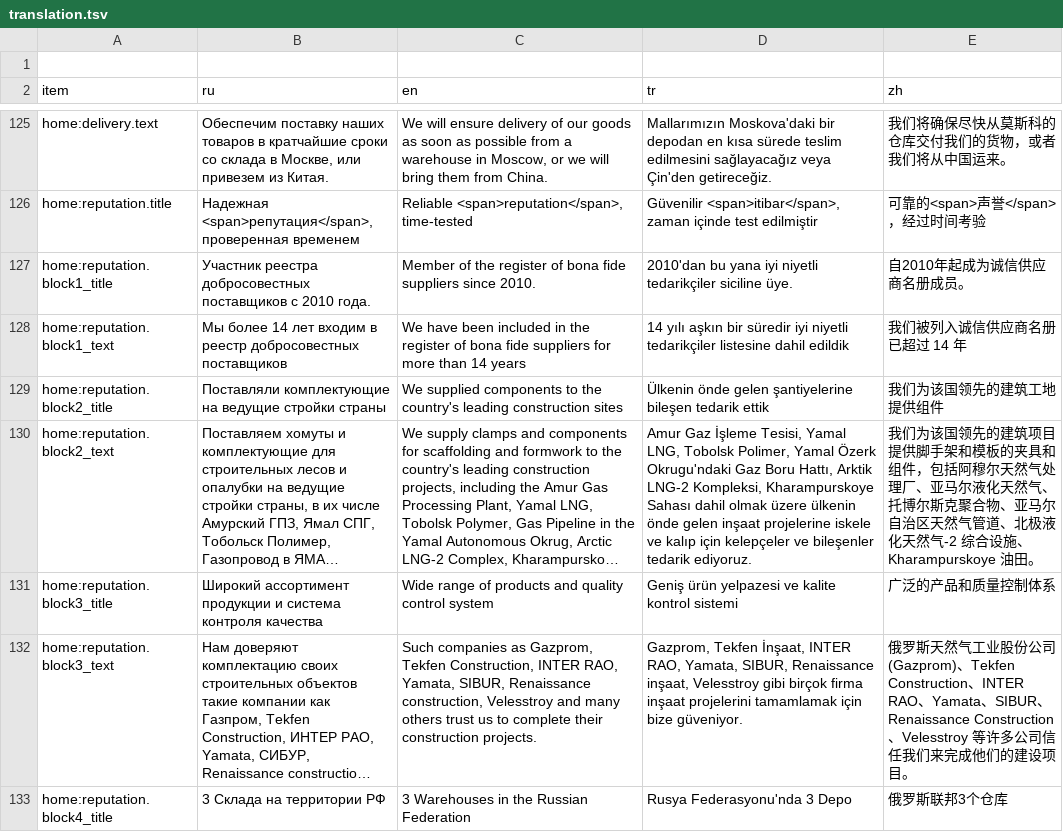
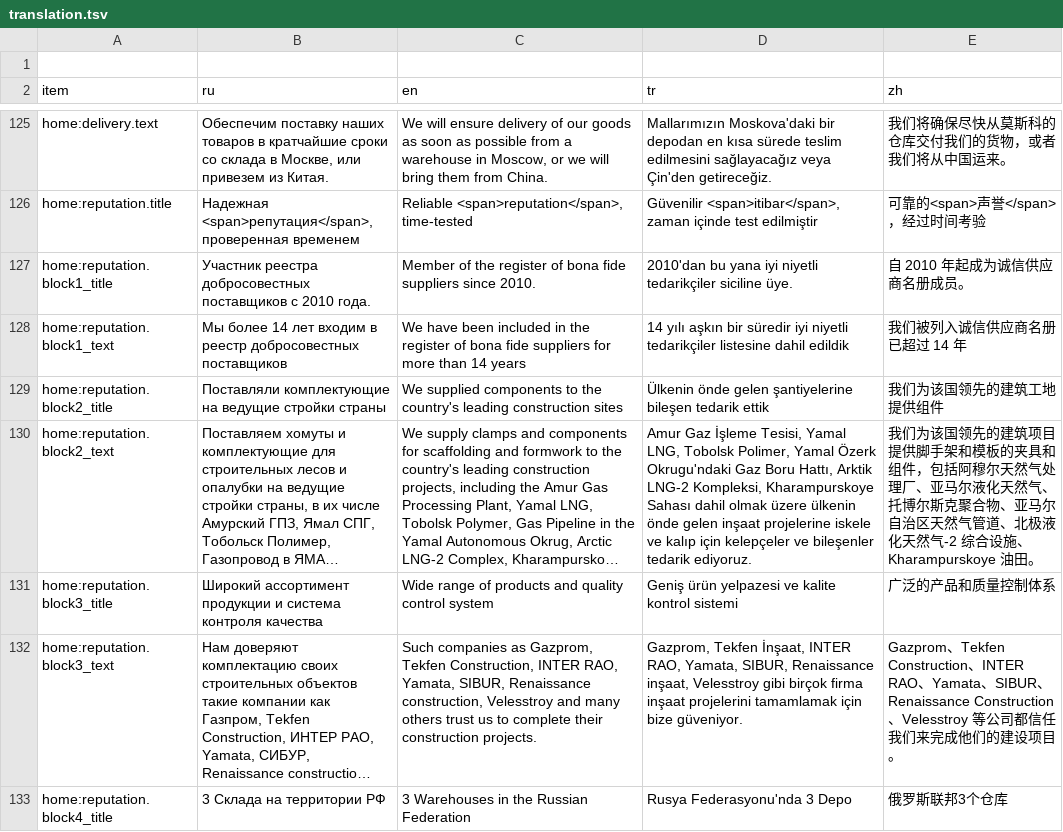
Before and after one commit to lyapkin/visota-front, a TSV file: src/locales/script/translation.tsv, drawn as a sheet; only a part is shown, gaps mark what is left out; long unchanged cells end in …; the diff covers the shown part only; the diff names each change by its address in the sheet, - before the commit and + after, or states it on an @@ line.

```diff
--- a/src/locales/script/translation.tsv
+++ b/src/locales/script/translation.tsv
-E127 (zh): 自2010年起成为诚信供应商名册成员。
+E127 (zh): 自 2010 年起成为诚信供应商名册成员。
-E132 (zh): 俄罗斯天然气工业股份公司 (Gazprom)、Tekfen Construction、INTER RAO、Yamata、SIBUR、Renaissance Construction、Velesstroy 等许多公司信任我们…
+E132 (zh): Gazprom、Tekfen Construction、INTER RAO、Yamata、SIBUR、Renaissance Construction、Velesstroy 等公司都信任我们…
```
Also changed, not shown: 46 edited cells elsewhere in this file, 25 other files.
